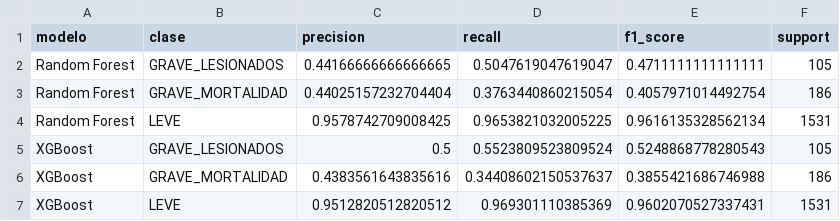
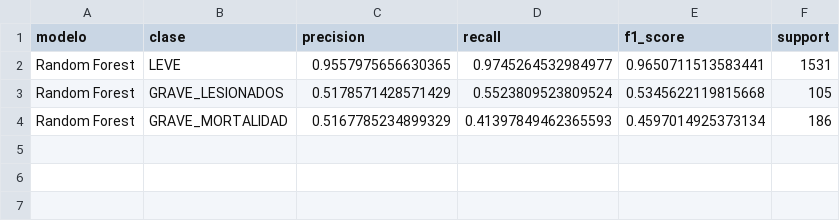
Before and after one commit to veliz-a/siniestros-fatales-peru-ml, a CSV file: outputs/tablas/metricas_por_clase.csv, drawn as a sheet.

Commit message:
Actualizar datasets procesados y resultados del modelo

```diff
--- a/outputs/tablas/metricas_por_clase.csv
+++ b/outputs/tablas/metricas_por_clase.csv
@@ -1,7 +1,4 @@
 modelo,clase,precision,recall,f1_score,support
-Random Forest,GRAVE_LESIONADOS,0.44166666666666665,0.5047619047619047,0.4711111111111111,105
-Random Forest,GRAVE_MORTALIDAD,0.44025157232704404,0.3763440860215054,0.4057971014492754,186
-Random Forest,LEVE,0.9578742709008425,0.9653821032005225,0.9616135328562134,1531
-XGBoost,GRAVE_LESIONADOS,0.5,0.5523809523809524,0.5248868778280543,105
-XGBoost,GRAVE_MORTALIDAD,0.4383561643835616,0.34408602150537637,0.3855421686746988,186
-XGBoost,LEVE,0.9512820512820512,0.969301110385369,0.9602070527337431,1531
+Random Forest,LEVE,0.9557975656630365,0.9745264532984977,0.9650711513583441,1531
+Random Forest,GRAVE_LESIONADOS,0.5178571428571429,0.5523809523809524,0.5345622119815668,105
+Random Forest,GRAVE_MORTALIDAD,0.5167785234899329,0.41397849462365593,0.4597014925373134,186
```
Also changed, not shown: outputs/tablas/importancias_random_forest.csv, outputs/tablas/metricas_modelos.csv, 9 other files.
